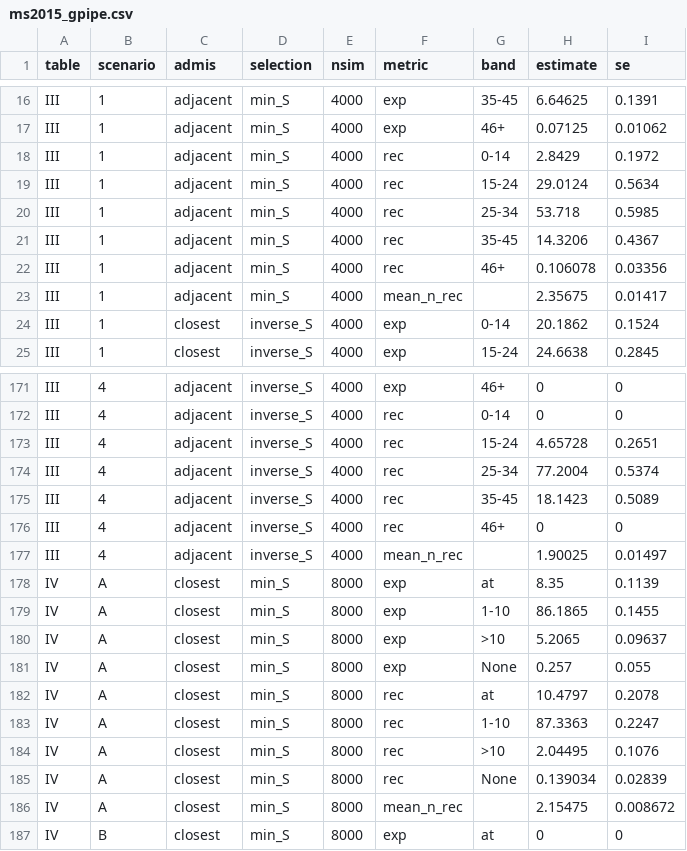
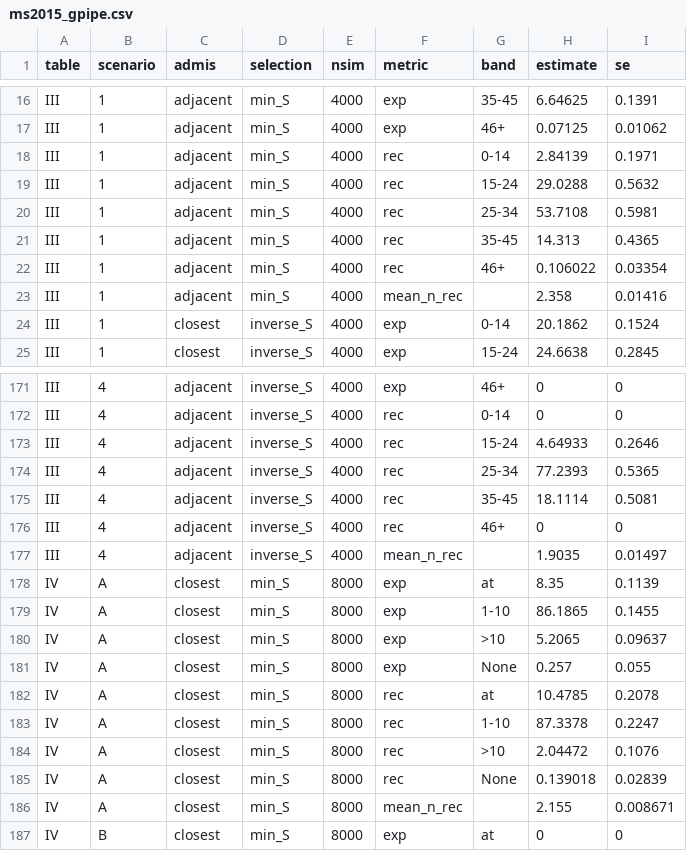
Before and after one commit to xlai/gPIPE, a CSV file: inst/simulations/ms2015/results/ms2015_gpipe.csv, drawn as a sheet; only a part is shown, gaps mark what is left out; the diff covers the shown part only.

```diff
--- a/inst/simulations/ms2015/results/ms2015_gpipe.csv
+++ b/inst/simulations/ms2015/results/ms2015_gpipe.csv
@@ -17,8 +17,8 @@
 "III","1","adjacent","min_S",4000,"exp","46+",0.07125,0.01062
-"III","1","adjacent","min_S",4000,"rec","0-14",2.8429,0.1972
-"III","1","adjacent","min_S",4000,"rec","15-24",29.0124,0.5634
-"III","1","adjacent","min_S",4000,"rec","25-34",53.718,0.5985
-"III","1","adjacent","min_S",4000,"rec","35-45",14.3206,0.4367
-"III","1","adjacent","min_S",4000,"rec","46+",0.106078,0.03356
-"III","1","adjacent","min_S",4000,"mean_n_rec","",2.35675,0.01417
+"III","1","adjacent","min_S",4000,"rec","0-14",2.84139,0.1971
+"III","1","adjacent","min_S",4000,"rec","15-24",29.0288,0.5632
+"III","1","adjacent","min_S",4000,"rec","25-34",53.7108,0.5981
+"III","1","adjacent","min_S",4000,"rec","35-45",14.313,0.4365
+"III","1","adjacent","min_S",4000,"rec","46+",0.106022,0.03354
+"III","1","adjacent","min_S",4000,"mean_n_rec","",2.358,0.01416
 "III","1","closest","inverse_S",4000,"exp","0-14",20.1862,0.1524
@@ -172,7 +172,7 @@
 "III","4","adjacent","inverse_S",4000,"rec","0-14",0,0
-"III","4","adjacent","inverse_S",4000,"rec","15-24",4.65728,0.2651
-"III","4","adjacent","inverse_S",4000,"rec","25-34",77.2004,0.5374
-"III","4","adjacent","inverse_S",4000,"rec","35-45",18.1423,0.5089
+"III","4","adjacent","inverse_S",4000,"rec","15-24",4.64933,0.2646
+"III","4","adjacent","inverse_S",4000,"rec","25-34",77.2393,0.5365
+"III","4","adjacent","inverse_S",4000,"rec","35-45",18.1114,0.5081
 "III","4","adjacent","inverse_S",4000,"rec","46+",0,0
-"III","4","adjacent","inverse_S",4000,"mean_n_rec","",1.90025,0.01497
+"III","4","adjacent","inverse_S",4000,"mean_n_rec","",1.9035,0.01497
 "IV","A","closest","min_S",8000,"exp","at",8.35,0.1139
@@ -181,7 +181,7 @@
 "IV","A","closest","min_S",8000,"exp","None",0.257,0.055
-"IV","A","closest","min_S",8000,"rec","at",10.4797,0.2078
-"IV","A","closest","min_S",8000,"rec","1-10",87.3363,0.2247
-"IV","A","closest","min_S",8000,"rec",">10",2.04495,0.1076
-"IV","A","closest","min_S",8000,"rec","None",0.139034,0.02839
-"IV","A","closest","min_S",8000,"mean_n_rec","",2.15475,0.008672
+"IV","A","closest","min_S",8000,"rec","at",10.4785,0.2078
+"IV","A","closest","min_S",8000,"rec","1-10",87.3378,0.2247
+"IV","A","closest","min_S",8000,"rec",">10",2.04472,0.1076
+"IV","A","closest","min_S",8000,"rec","None",0.139018,0.02839
+"IV","A","closest","min_S",8000,"mean_n_rec","",2.155,0.008671
 "IV","B","closest","min_S",8000,"exp","at",0,0
```
Also changed, not shown: 174 edited cells elsewhere in this file.
